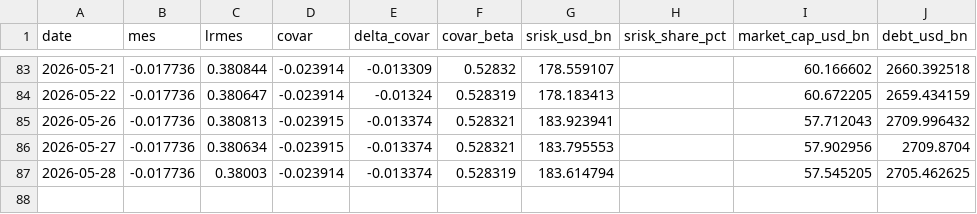
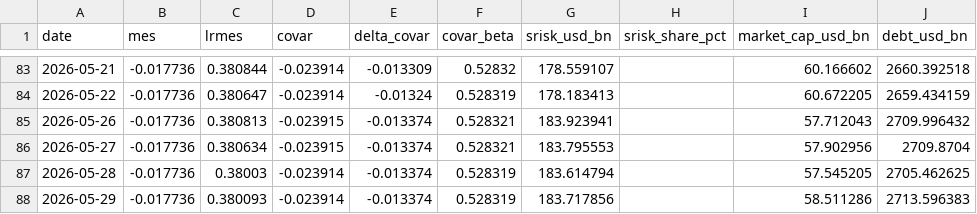
Before and after one commit to Allisterh/systemic-risk-CoVaR-LRMES, a CSV file: data/banks/ACA.csv, drawn as a sheet; only a part is shown, gaps mark what is left out; the diff names each change by its address in the sheet, - before the commit and + after, or states it on an @@ line.

```diff
--- a/data/banks/ACA.csv
+++ b/data/banks/ACA.csv
+row 88: 2026-05-29 | -0.017736 | 0.380093 | -0.023914 | -0.013374 | 0.528319 | 183.717856 |  | 58.511286 | 2713.596383
```
Also changed, not shown: data/banks/ABC.csv, data/banks/BNP.csv, 53 other files.
